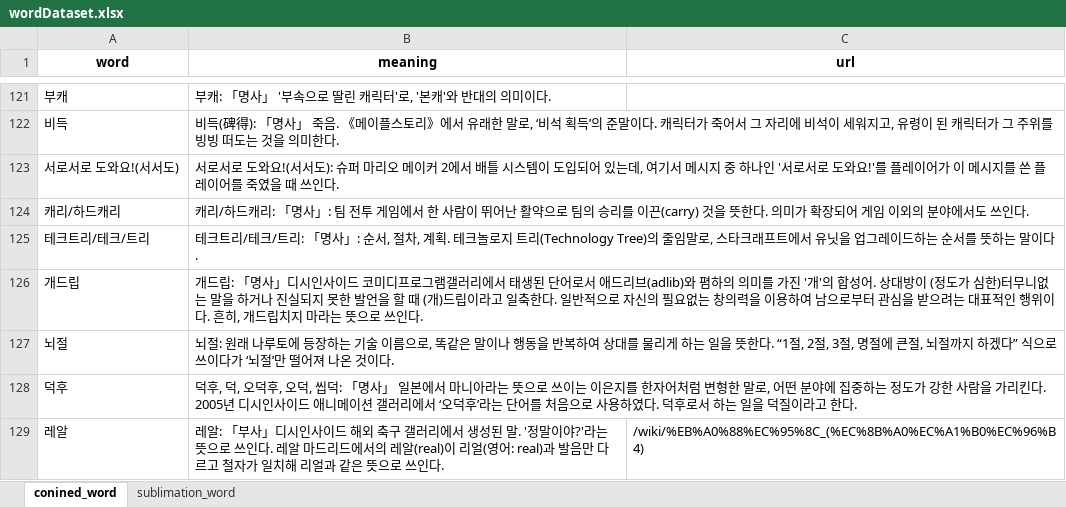
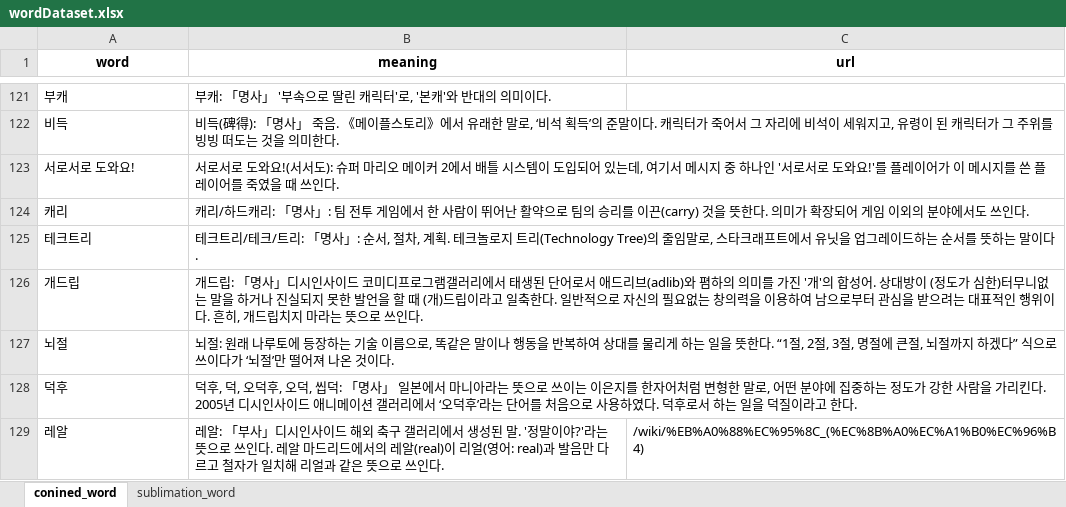
Before and after one commit to 2023-likelion-hackathon/BE, an Excel workbook: src/main/resources/wordDataset/wordDataset.xlsx, sheet conined_word, drawn as a sheet; only a part is shown, gaps mark what is left out; values as stored, in another font and other column widths than the file's, no borders; the diff names each change by its address in the sheet, - before the commit and + after, or states it on an @@ line.

```diff
--- a/src/main/resources/wordDataset/wordDataset.xlsx (sheet conined_word)
+++ b/src/main/resources/wordDataset/wordDataset.xlsx (sheet conined_word)
-A123 (word): 서로서로 도와요!(서서도)
+A123 (word): 서로서로 도와요!
-A124 (word): 캐리/하드캐리
+A124 (word): 캐리
-A125 (word): 테크트리/테크/트리
+A125 (word): 테크트리
```
Also changed, not shown: 3 other files.
